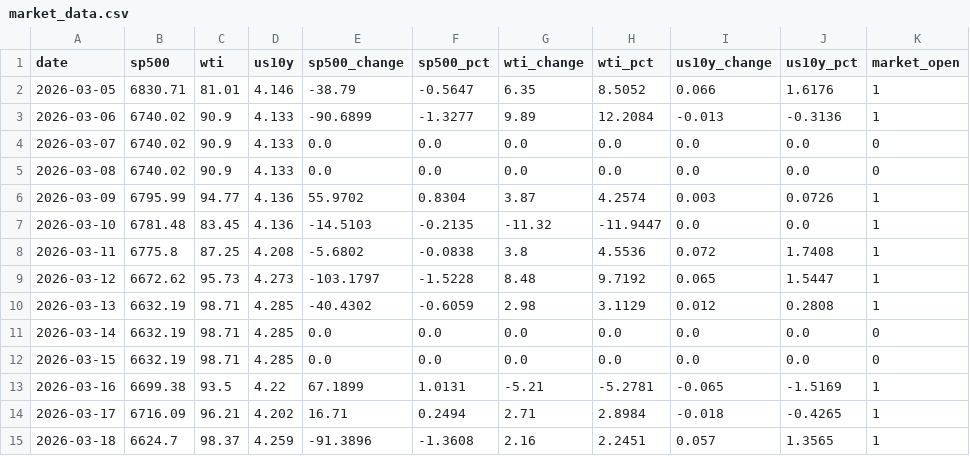
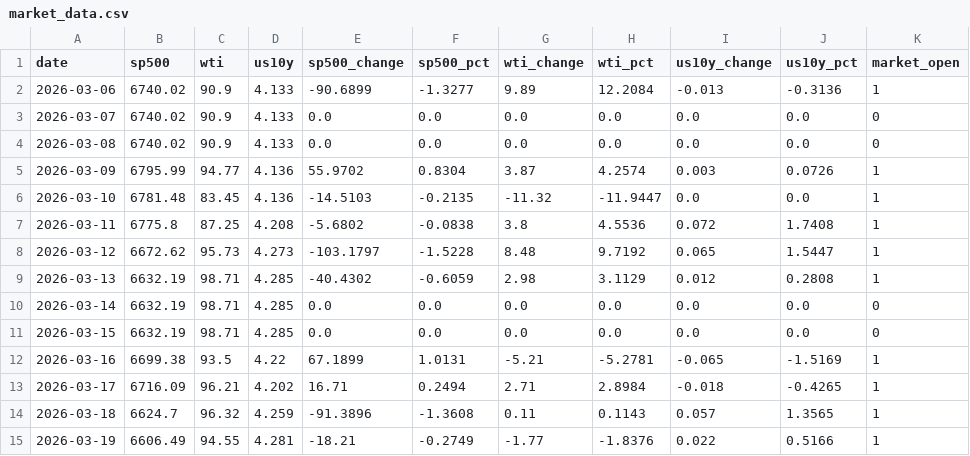
Before and after one commit to Sora4431/market-data, a CSV file: market_data.csv, drawn as a sheet.

```diff
--- a/market_data.csv
+++ b/market_data.csv
@@ -1,3 +1,2 @@
 date,sp500,wti,us10y,sp500_change,sp500_pct,wti_change,wti_pct,us10y_change,us10y_pct,market_open
-2026-03-05,6830.71,81.01,4.146,-38.79,-0.5647,6.35,8.5052,0.066,1.6176,1
 2026-03-06,6740.02,90.9,4.133,-90.6899,-1.3277,9.89,12.2084,-0.013,-0.3136,1
@@ -14,2 +13,3 @@ date,sp500,wti,us10y,sp500_change,sp500_pct,wti_change,wti_pct,us10y_change,us10
 2026-03-17,6716.09,96.21,4.202,16.71,0.2494,2.71,2.8984,-0.018,-0.4265,1
-2026-03-18,6624.7,98.37,4.259,-91.3896,-1.3608,2.16,2.2451,0.057,1.3565,1
+2026-03-18,6624.7,96.32,4.259,-91.3896,-1.3608,0.11,0.1143,0.057,1.3565,1
+2026-03-19,6606.49,94.55,4.281,-18.21,-0.2749,-1.77,-1.8376,0.022,0.5166,1
```
Also changed, not shown: 3 other files.
